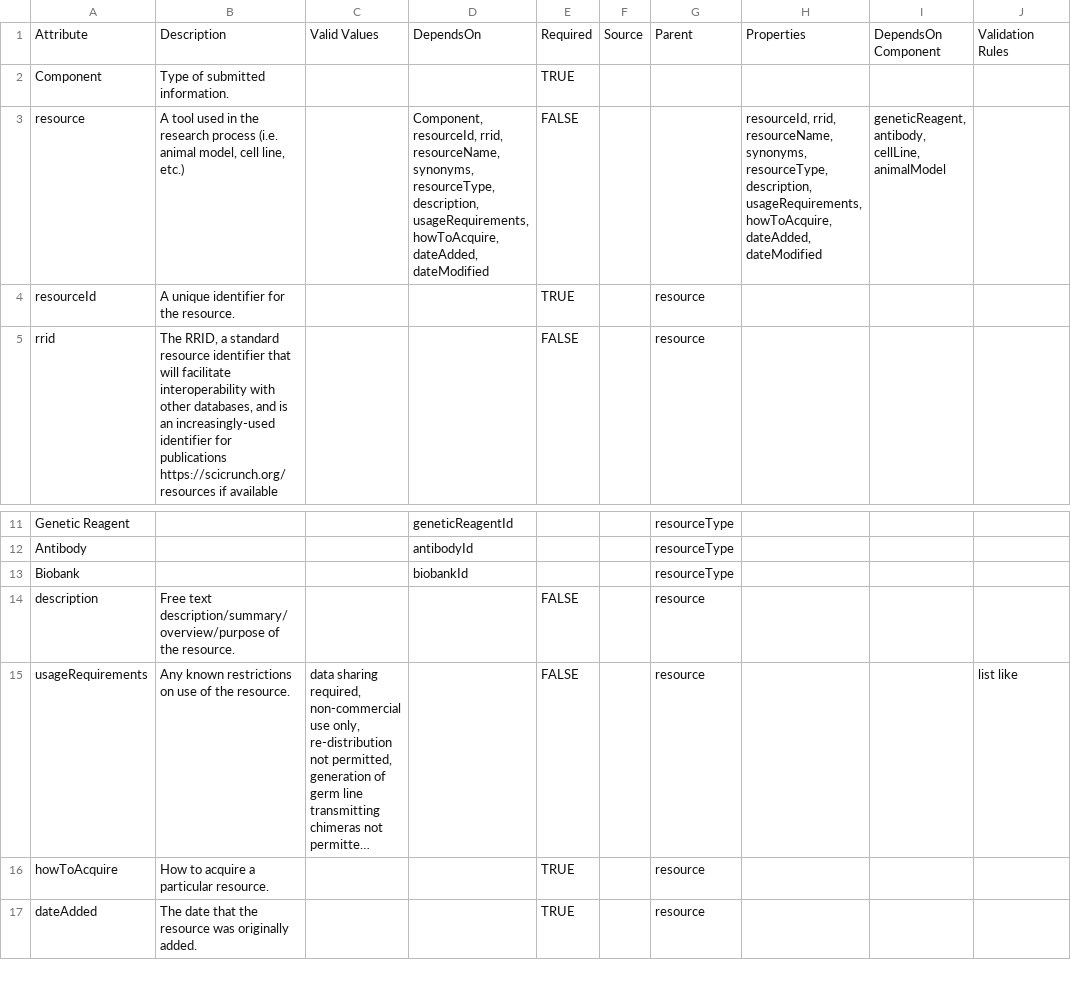
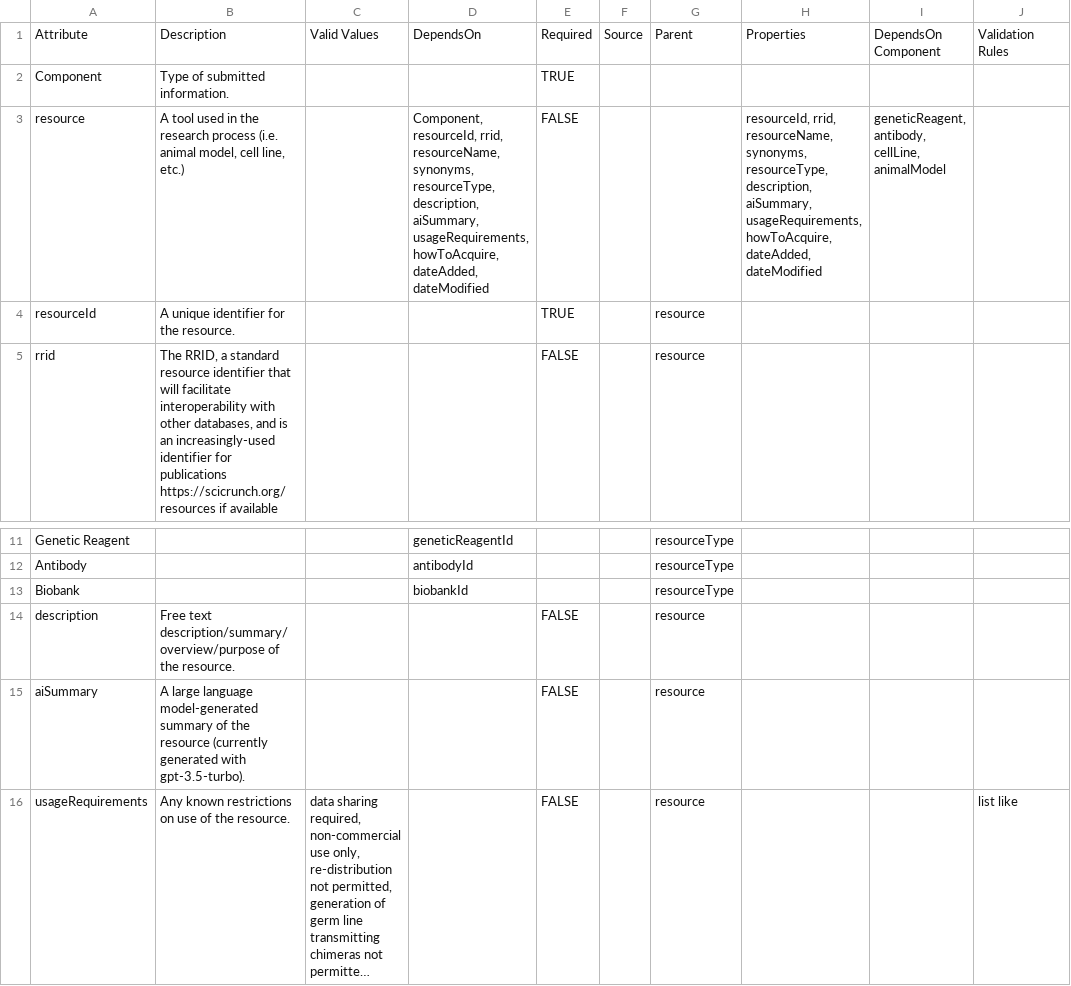
Before and after one commit to nf-osi/nf-research-tools-schema, a CSV file: nf_research_tools.rdb.model.csv, drawn as a sheet; only a part is shown, gaps mark what is left out; the shorter side is filled out with more unchanged rows; long unchanged cells end in …; the diff names each change by its address in the sheet, - before the commit and + after, or states it on an @@ line.

Commit message:
Update nf_research_tools.rdb.model.csv

```diff
--- a/nf_research_tools.rdb.model.csv
+++ b/nf_research_tools.rdb.model.csv
-D3: …resourceType, description, usageRequirements, howToAcquire,…
+D3: …resourceType, description, aiSummary, usageRequirements, howToAcquire,…
-H3: …resourceType, description, usageRequirements, howToAcquire,…
+H3: …resourceType, description, aiSummary, usageRequirements, howToAcquire,…
+row 15: aiSummary | A large language model-generated summary of the resource (currently generated with gpt-3.5-turbo). |  |  | FALSE |  | resource
```
